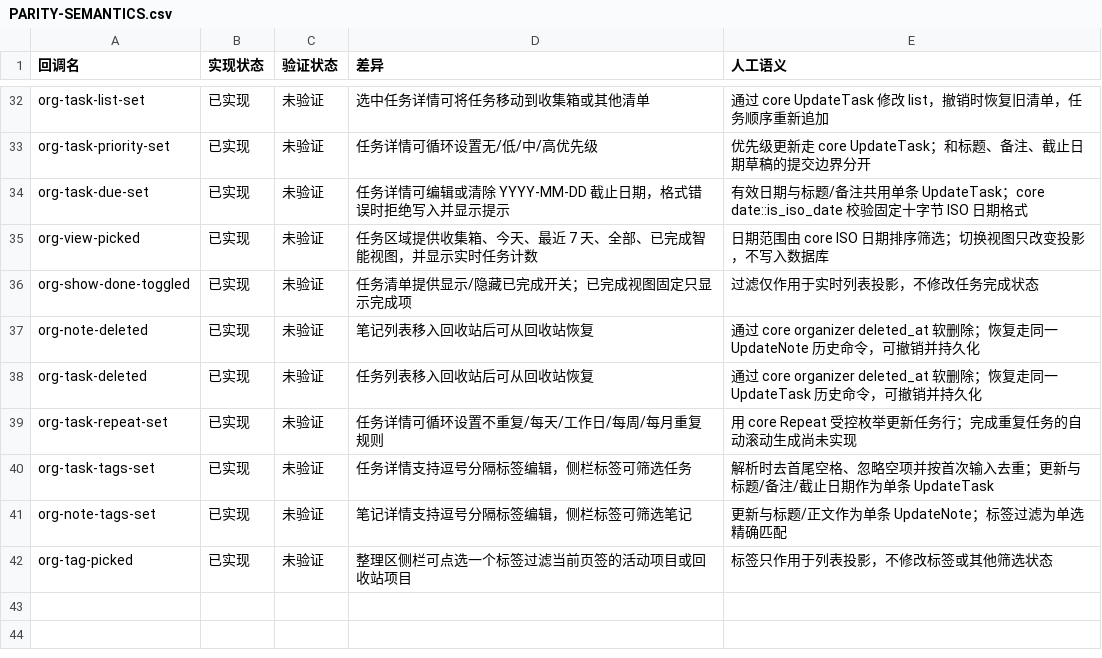
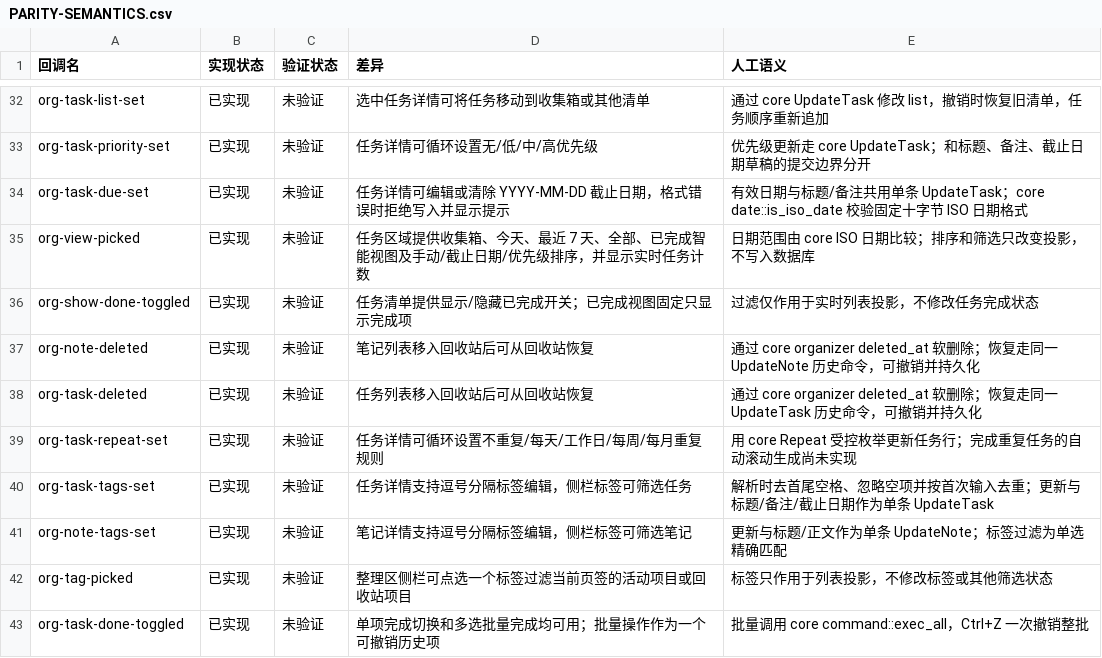
Before and after one commit to PT123123/quire-gpui, a CSV file: docs/PARITY-SEMANTICS.csv, drawn as a sheet; only a part is shown, gaps mark what is left out.

Commit message:
Add task sorting and bulk actions

```diff
--- a/docs/PARITY-SEMANTICS.csv
+++ b/docs/PARITY-SEMANTICS.csv
@@ -34,3 +34,3 @@
 "org-task-due-set","已实现","未验证","任务详情可编辑或清除 YYYY-MM-DD 截止日期，格式错误时拒绝写入并显示提示","有效日期与标题/备注共用单条 UpdateTask；core date::is_iso_date 校验固定十字节 ISO 日期格式"
-"org-view-picked","已实现","未验证","任务区域提供收集箱、今天、最近 7 天、全部、已完成智能视图，并显示实时任务计数","日期范围由 core ISO 日期排序筛选；切换视图只改变投影，不写入数据库"
+"org-view-picked","已实现","未验证","任务区域提供收集箱、今天、最近 7 天、全部、已完成智能视图及手动/截止日期/优先级排序，并显示实时任务计数","日期范围由 core ISO 日期比较；排序和筛选只改变投影，不写入数据库"
 "org-show-done-toggled","已实现","未验证","任务清单提供显示/隐藏已完成开关；已完成视图固定只显示完成项","过滤仅作用于实时列表投影，不修改任务完成状态"
@@ -42 +42,2 @@
 "org-tag-picked","已实现","未验证","整理区侧栏可点选一个标签过滤当前页签的活动项目或回收站项目","标签只作用于列表投影，不修改标签或其他筛选状态"
+"org-task-done-toggled","已实现","未验证","单项完成切换和多选批量完成均可用；批量操作作为一个可撤销历史项","批量调用 core command::exec_all，Ctrl+Z 一次撤销整批"
```
Also changed, not shown: docs/PARITY.csv, 4 other files.
